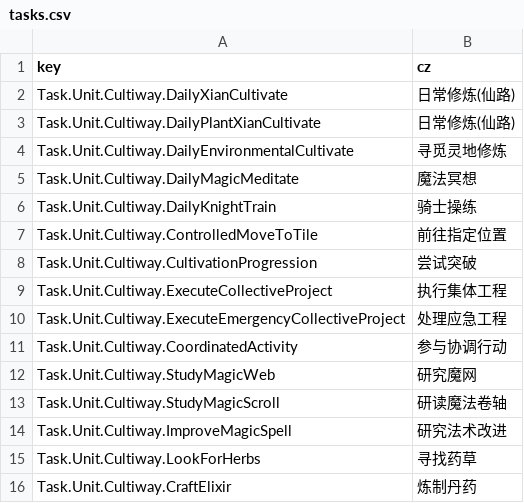
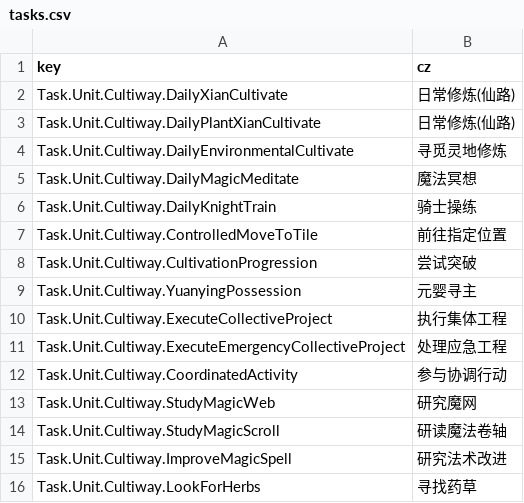
Before and after one commit to inmny/Cultiway-Reborn, a CSV file: Locales/tasks.csv, drawn as a sheet; only a part is shown; the shorter side is filled out with more unchanged rows.

```diff
--- a/Locales/tasks.csv
+++ b/Locales/tasks.csv
@@ -8,2 +8,3 @@ Task.Unit.Cultiway.ControlledMoveToTile,前往指定位置
 Task.Unit.Cultiway.CultivationProgression,尝试突破
+Task.Unit.Cultiway.YuanyingPossession,元婴寻主
 Task.Unit.Cultiway.ExecuteCollectiveProject,执行集体工程
```
Also changed, not shown: Locales/actors.csv, Locales/status_effects.csv, 12 other files.
